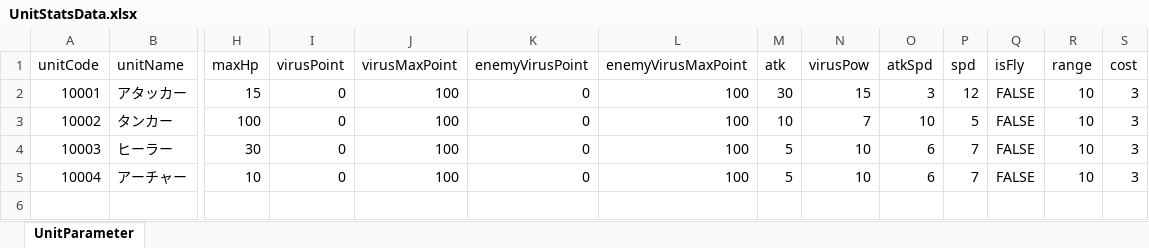
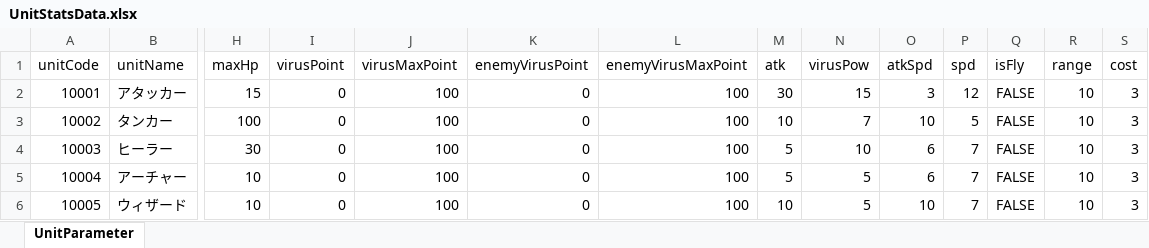
Before and after one commit to m-buntya/Infection, an Excel workbook: Infection/Assets/ExcelData/UnitStatsData/UnitStatsData.xlsx, sheet UnitParameter, drawn as a sheet; only a part is shown, gaps mark what is left out; values as stored, in another font and other column widths than the file's, no borders; rows hold the shown columns only; the diff names each change by its address in the sheet, - before the commit and + after, or states it on an @@ line.

Commit message:
【スクリプト追加】魔法使いユニットの追加
魔法使いユニットの挙動スクリプトのWizardBehavior.csスクリプトを追加。
Excelに魔法使いユニットのステータス、UnitStats.csとRoleBehaviorFactory.csのスクリプトに魔法使いユニットを使用できるように書き加えました。
自分のシーンで魔法使いユニットを選択できるようにしました。

```diff
--- a/Infection/Assets/ExcelData/UnitStatsData/UnitStatsData.xlsx (sheet UnitParameter)
+++ b/Infection/Assets/ExcelData/UnitStatsData/UnitStatsData.xlsx (sheet UnitParameter)
-N5 (virusPow): 10
+N5 (virusPow): 5
+row 6: 10005 | ウィザード | 10 | 0 | 100 | 0 | 100 | 10 | 5 | 10 | 7 | FALSE | 10 | 3
```
Also changed, not shown: 6 other files.
